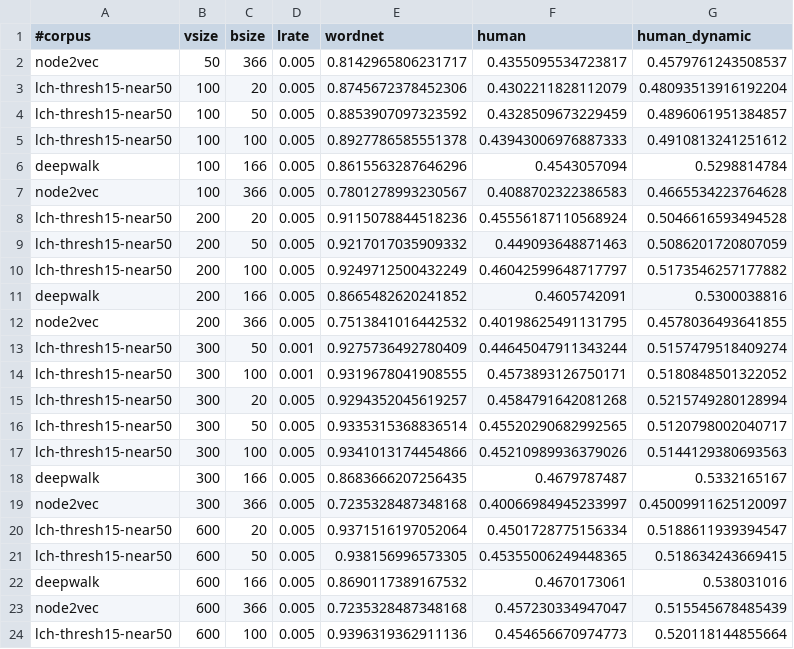
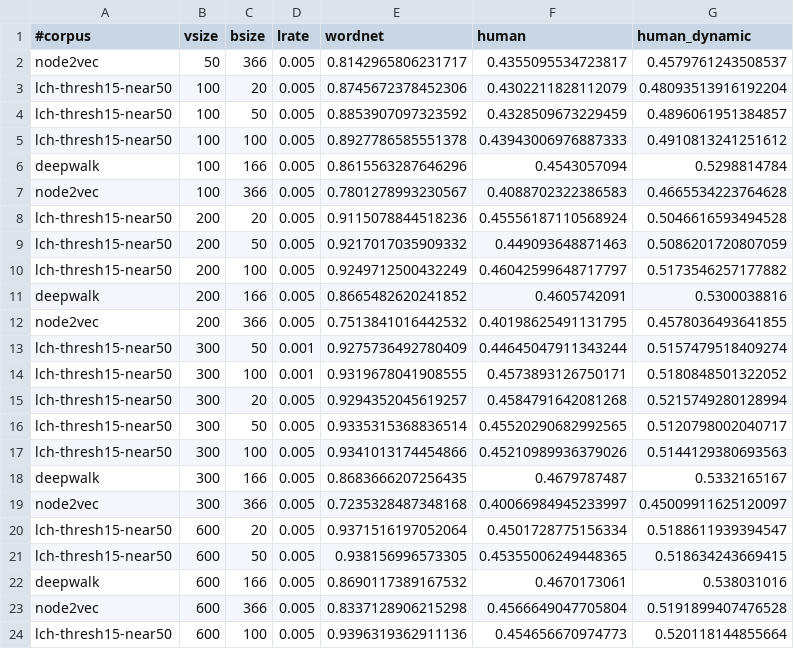
Before and after one commit to uhh-lt/path2vec, a TSV file: results/lch-near50.tsv, drawn as a sheet.

```diff
--- a/results/lch-near50.tsv
+++ b/results/lch-near50.tsv
@@ -22,3 +22,3 @@ lch-thresh15-near50	600	50	0.005	0.938156996573305	0.45355006249448365	0.5186342
 deepwalk	600	166	0.005	0.8690117389167532	0.4670173061	0.538031016
-node2vec	600	366	0.005	0.7235328487348168	0.457230334947047	0.515545678485439
+node2vec	600	366	0.005	0.8337128906215298	0.4566649047705804	0.5191899407476528
 lch-thresh15-near50	600	100	0.005	0.9396319362911136	0.454656670974773	0.520118144855664
```
Also changed, not shown: results/jcn-brown-near50.tsv, results/jcn-semcor-near50.tsv, 8 other files.
